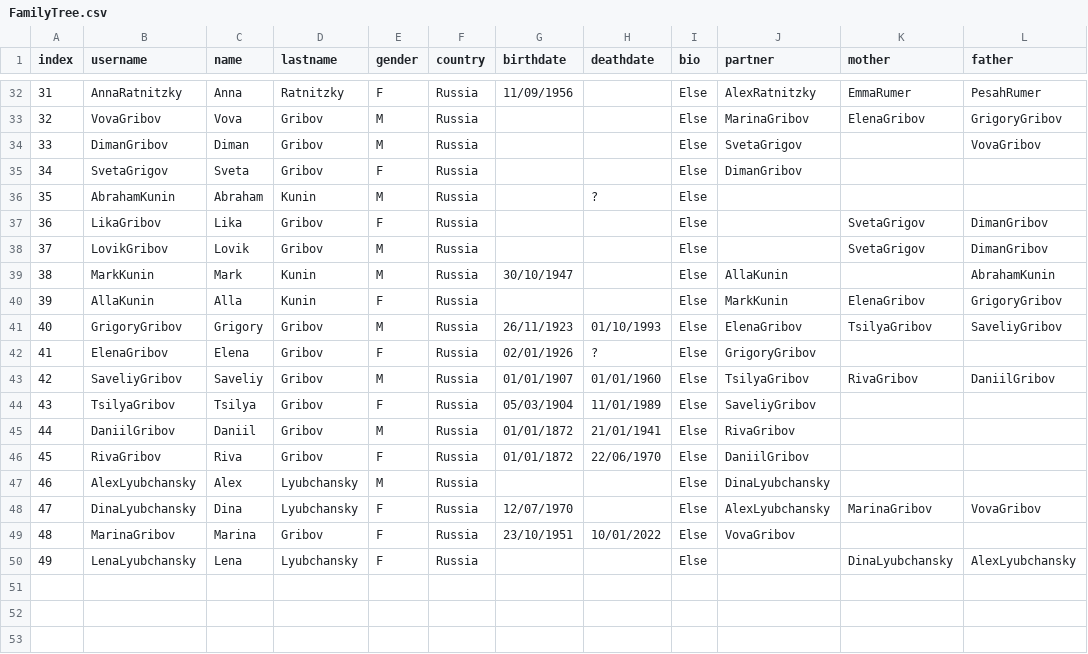
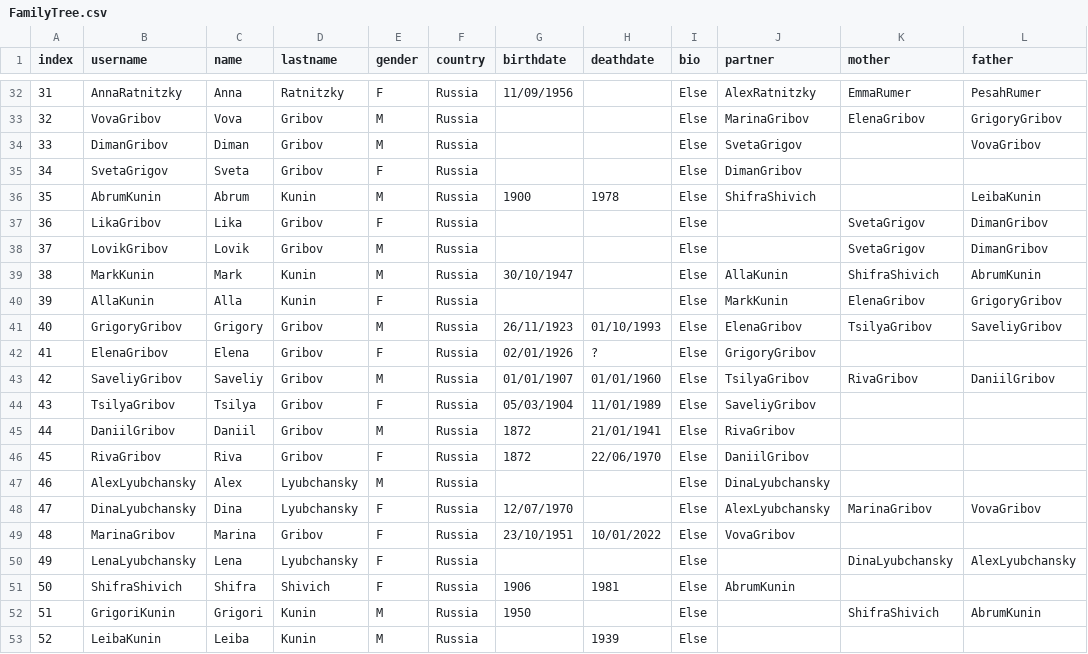
Before and after one commit to ronkunin/test_name, a CSV file: FamilyTree.csv, drawn as a sheet; only a part is shown, gaps mark what is left out.

Commit message:
FamilyTree.csv

```diff
--- a/FamilyTree.csv
+++ b/FamilyTree.csv
@@ -35,6 +35,6 @@ index,username,name,lastname,gender,country,birthdate,deathdate,bio,partner,moth
 34,SvetaGrigov,Sveta,Gribov,F,Russia,,,Else,DimanGribov,,
-35,AbrahamKunin,Abraham,Kunin,M,Russia,,?,Else,,,
+35,AbrumKunin,Abrum,Kunin,M,Russia,1900,1978,Else,ShifraShivich,,LeibaKunin
 36,LikaGribov,Lika,Gribov,F,Russia,,,Else,,SvetaGrigov,DimanGribov
 37,LovikGribov,Lovik,Gribov,M,Russia,,,Else,,SvetaGrigov,DimanGribov
-38,MarkKunin,Mark,Kunin,M,Russia,30/10/1947,,Else,AllaKunin,,AbrahamKunin
+38,MarkKunin,Mark,Kunin,M,Russia,30/10/1947,,Else,AllaKunin,ShifraShivich,AbrumKunin
 39,AllaKunin,Alla,Kunin,F,Russia,,,Else,MarkKunin,ElenaGribov,GrigoryGribov
@@ -44,4 +44,4 @@ index,username,name,lastname,gender,country,birthdate,deathdate,bio,partner,moth
 43,TsilyaGribov,Tsilya,Gribov,F,Russia,05/03/1904,11/01/1989,Else,SaveliyGribov,,
-44,DaniilGribov,Daniil,Gribov,M,Russia,01/01/1872,21/01/1941,Else,RivaGribov,,
-45,RivaGribov,Riva,Gribov,F,Russia,01/01/1872,22/06/1970,Else,DaniilGribov,,
+44,DaniilGribov,Daniil,Gribov,M,Russia,1872,21/01/1941,Else,RivaGribov,,
+45,RivaGribov,Riva,Gribov,F,Russia,1872,22/06/1970,Else,DaniilGribov,,
 46,AlexLyubchansky,Alex,Lyubchansky,M,Russia,,,Else,DinaLyubchansky,,
@@ -50 +50,4 @@ index,username,name,lastname,gender,country,birthdate,deathdate,bio,partner,moth
 49,LenaLyubchansky,Lena,Lyubchansky,F,Russia,,,Else,,DinaLyubchansky,AlexLyubchansky
+50,ShifraShivich,Shifra,Shivich,F,Russia,1906,1981,Else,AbrumKunin,,
+51,GrigoriKunin,Grigori,Kunin,M,Russia,1950,,Else,,ShifraShivich,AbrumKunin
+52,LeibaKunin,Leiba,Kunin,M,Russia,,1939,Else,,,
```
